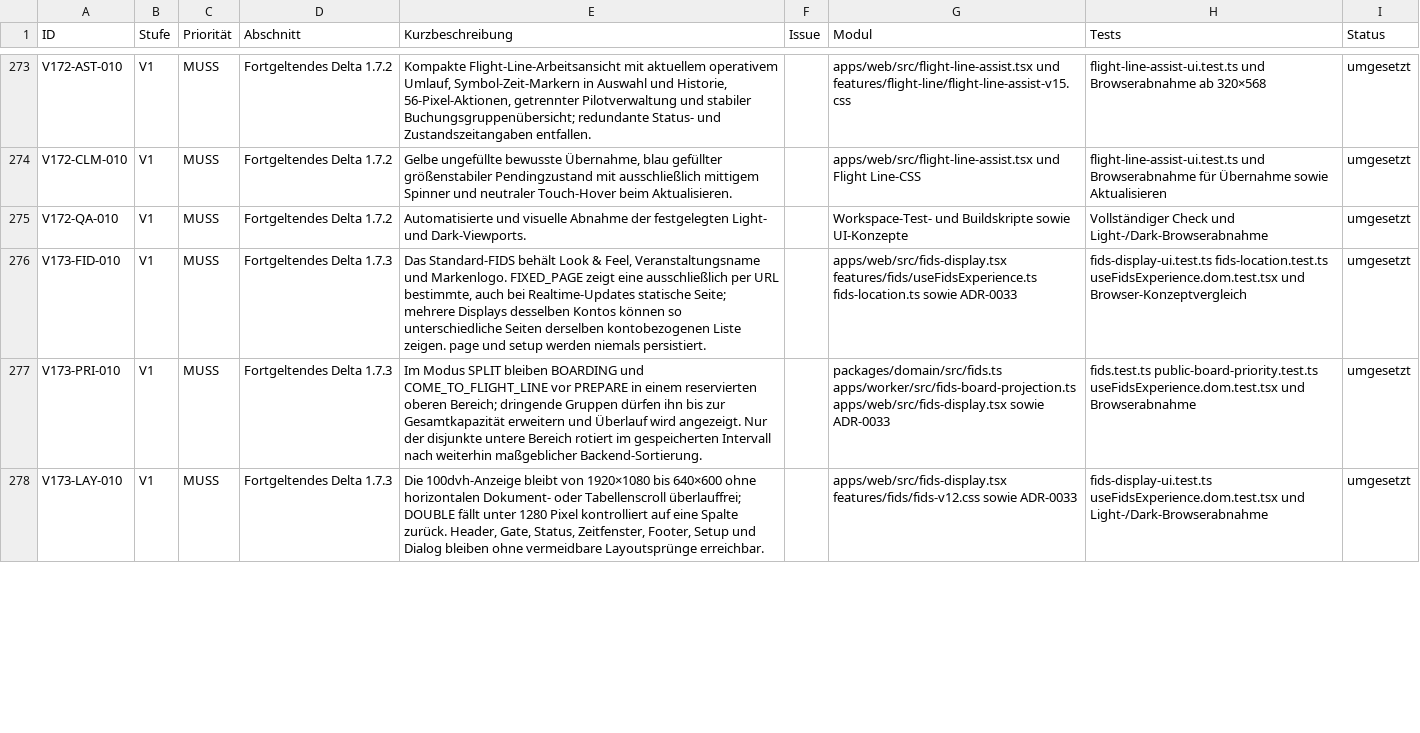
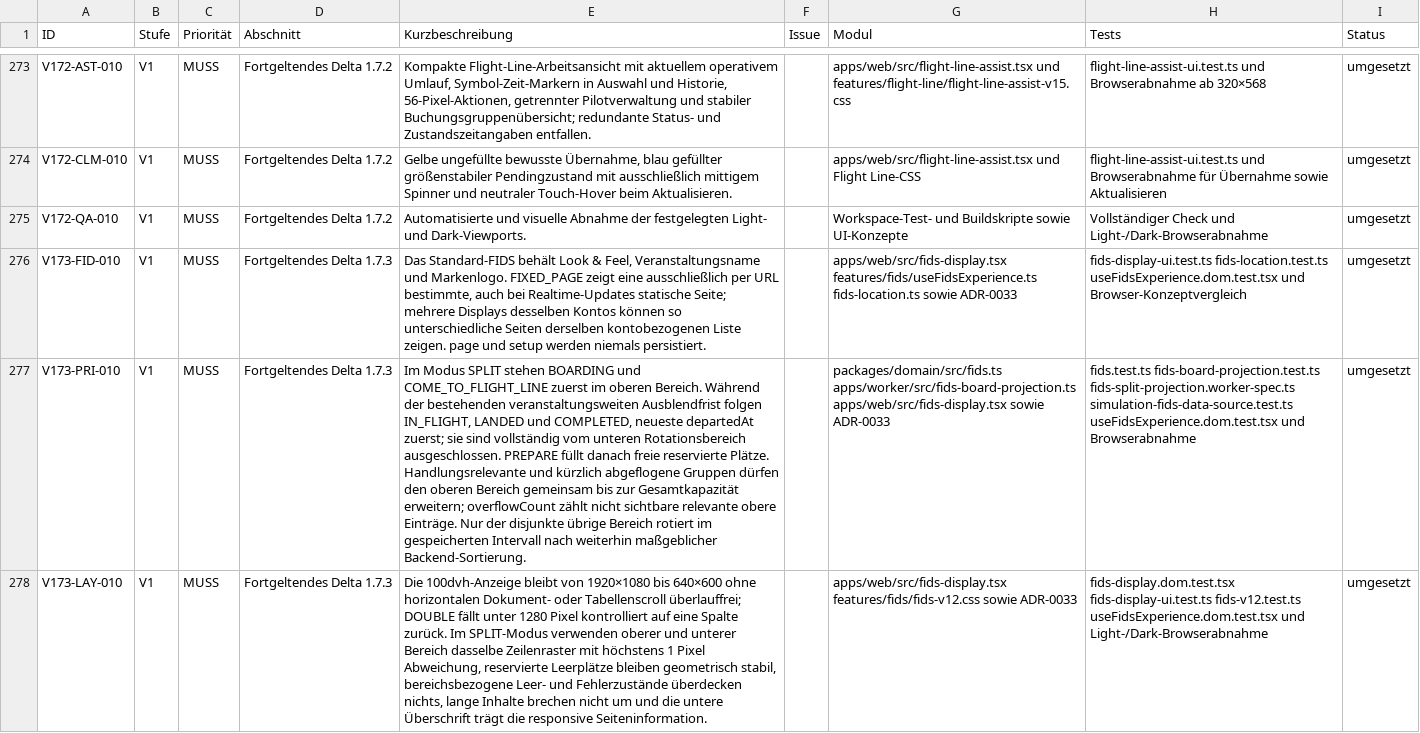
Before and after one commit to aguther/rundflug-leitstand, a CSV file: docs/requirements/traceability-v1.12.0.csv, drawn as a sheet; only a part is shown, gaps mark what is left out; the diff covers the shown part only; the diff names each change by its address in the sheet, - before the commit and + after, or states it on an @@ line.

Commit message:
fix(fids): stabilize split board layout
Render both split sections with shared slot geometry, section-local empty states, compact time cells, and lower-page metadata in the section heading. Clarify setup terminology and align the canonical requirements, generated artifacts, ADR, operating guide, and browser evidence.

Refs: V173-PRI-010, V173-LAY-010, V173-SET-010, V173-QA-010

```diff
--- a/docs/requirements/traceability-v1.12.0.csv
+++ b/docs/requirements/traceability-v1.12.0.csv
-E277 (Kurzbeschreibung): …Modus SPLIT bleiben BOARDING und COME_TO_FLIGHT_LINE vor PREPARE in einem reservierten oberen Bereich; dringende Gruppen dürfen ihn bis zur Gesamtkapazität erweitern und Überlauf wird angezeigt. Nur der disjunkte untere Bereich rotiert…
+E277 (Kurzbeschreibung): …Modus SPLIT stehen BOARDING und COME_TO_FLIGHT_LINE zuerst im oberen Bereich. Während der bestehenden veranstaltungsweiten Ausblendfrist folgen IN_FLIGHT, LANDED und COMPLETED, neueste departedAt zuerst; sie sind vollständig vom unteren Rotationsbereich ausgeschlossen. PREPARE füllt danach freie reservierte Plätze. Handlungsrelevante und kürzlich abgeflogene Gruppen dürfen den oberen Bereich gemeinsam bis zur Gesamtkapazität erweitern; overflowCount zählt nicht sichtbare relevante obere Einträge. Nur der disjunkte übrige Bereich rotiert…
-H277 (Tests): fids.test.ts public-board-priority.test.ts useFidsExperience.dom.test.tsx und…
+H277 (Tests): fids.test.ts fids-board-projection.test.ts fids-split-projection.worker-spec.ts simulation-fids-data-source.test.ts useFidsExperience.dom.test.tsx und…
-E278 (Kurzbeschreibung): …Spalte zurück. Header, Gate, Status, Zeitfenster, Footer, Setup und Dialog bleiben ohne vermeidbare Layoutsprünge erreichbar.
+E278 (Kurzbeschreibung): …Spalte zurück. Im SPLIT-Modus verwenden oberer und unterer Bereich dasselbe Zeilenraster mit höchstens 1 Pixel Abweichung, reservierte Leerplätze bleiben geometrisch stabil, bereichsbezogene Leer- und Fehlerzustände überdecken nichts, lange Inhalte brechen nicht um und die untere Überschrift trägt die responsive Seiteninformation.
-H278 (Tests): fids-display-ui.test.ts useFidsExperience.dom.test.tsx und…
+H278 (Tests): fids-display.dom.test.tsx fids-display-ui.test.ts fids-v12.test.ts useFidsExperience.dom.test.tsx und…
```
Also changed, not shown: 2 edited cells elsewhere in this file, 14 other files.
